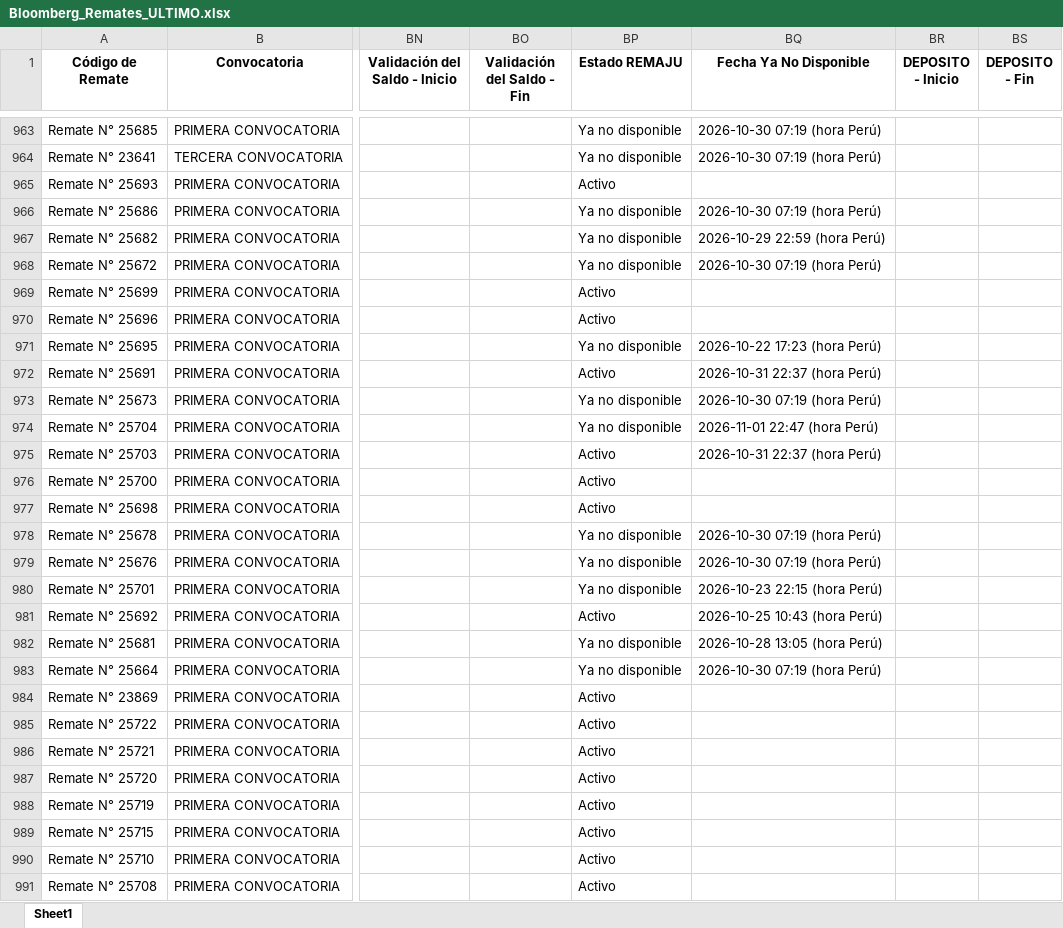
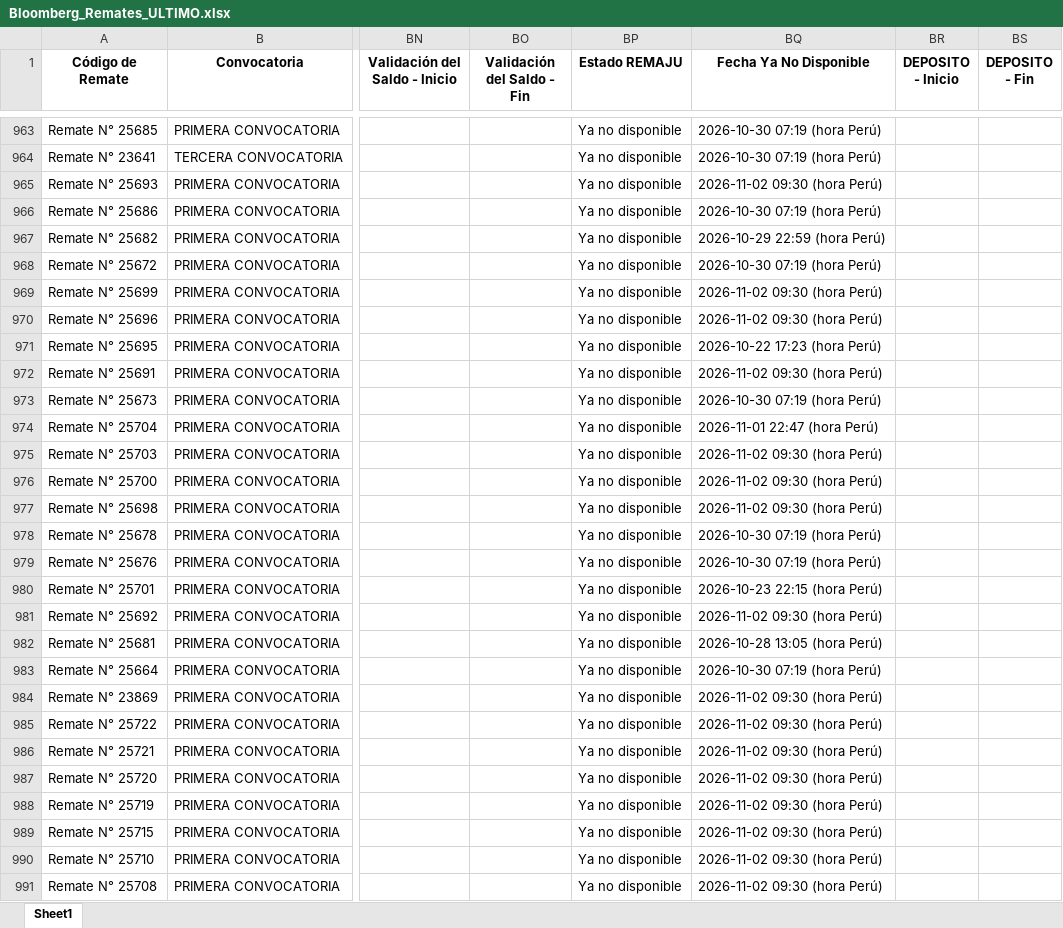
Before and after one commit to vitaliaventures/remaju-bloomberg, an Excel workbook: Bloomberg_Remates_ULTIMO.xlsx, sheet Sheet1, drawn as a sheet; only a part is shown, gaps mark what is left out; values as stored, in another font and other column widths than the file's, no borders; the diff covers the shown part only; the diff names each change by its address in the sheet, - before the commit and + after, or states it on an @@ line.

```diff
--- a/Bloomberg_Remates_ULTIMO.xlsx (sheet Sheet1)
+++ b/Bloomberg_Remates_ULTIMO.xlsx (sheet Sheet1)
-BP965 (Estado REMAJU): Activo
+BP965 (Estado REMAJU): Ya no disponible
-BQ965 (Fecha Ya No Disponible): (empty)
+BQ965 (Fecha Ya No Disponible): 2026-11-02 09:30 (hora Perú)
-BP969:BP970 (Estado REMAJU): Activo
+BP969:BP970 (Estado REMAJU): Ya no disponible
-BQ969:BQ970 (Fecha Ya No Disponible): (empty)
+BQ969:BQ970 (Fecha Ya No Disponible): 2026-11-02 09:30 (hora Perú)
-BP972 (Estado REMAJU): Activo
+BP972 (Estado REMAJU): Ya no disponible
-BQ972 (Fecha Ya No Disponible): 2026-10-31 22:37 (hora Perú)
+BQ972 (Fecha Ya No Disponible): 2026-11-02 09:30 (hora Perú)
-BP975:BP977 (Estado REMAJU): Activo
+BP975:BP977 (Estado REMAJU): Ya no disponible
-BQ975 (Fecha Ya No Disponible): 2026-10-31 22:37 (hora Perú)
+BQ975 (Fecha Ya No Disponible): 2026-11-02 09:30 (hora Perú)
-BQ976:BQ977 (Fecha Ya No Disponible): (empty)
+BQ976:BQ977 (Fecha Ya No Disponible): 2026-11-02 09:30 (hora Perú)
-BP981 (Estado REMAJU): Activo
+BP981 (Estado REMAJU): Ya no disponible
-BQ981 (Fecha Ya No Disponible): 2026-10-25 10:43 (hora Perú)
+BQ981 (Fecha Ya No Disponible): 2026-11-02 09:30 (hora Perú)
-BP984:BP991 (Estado REMAJU): Activo
+BP984:BP991 (Estado REMAJU): Ya no disponible
-BQ984:BQ991 (Fecha Ya No Disponible): (empty)
+BQ984:BQ991 (Fecha Ya No Disponible): 2026-11-02 09:30 (hora Perú)
```
Also changed, not shown: 2 added rows and 230 edited cells elsewhere in this sheet, 2 other files.
